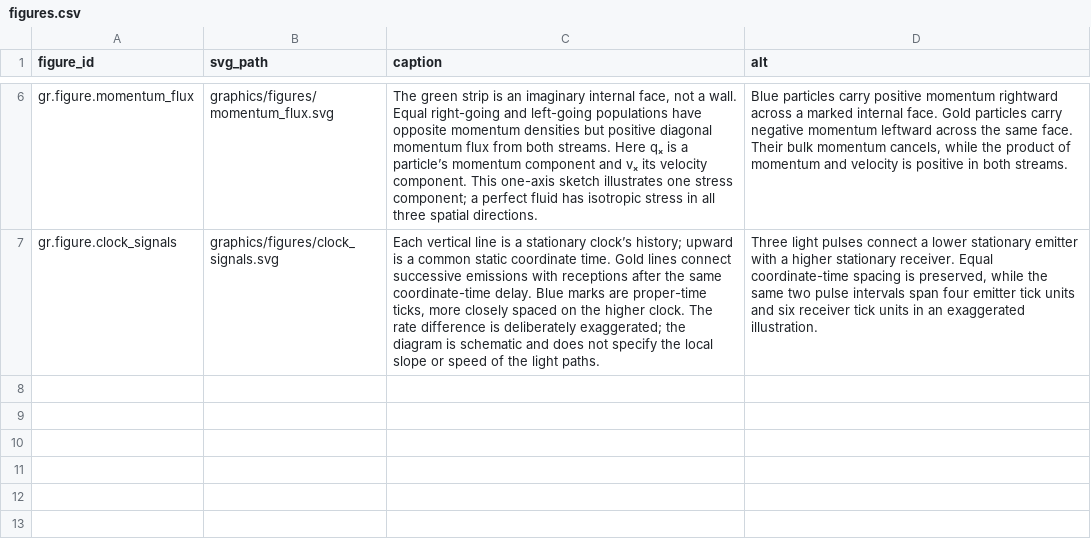
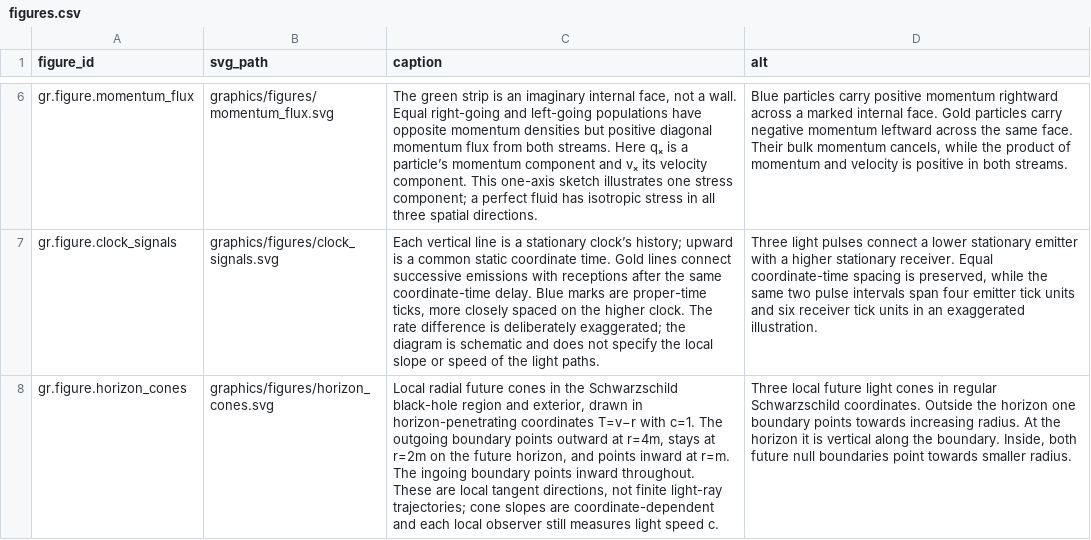
Before and after one commit to ipoole/sr-kg, a CSV file: domains/gr/data/figures.csv, drawn as a sheet; only a part is shown, gaps mark what is left out; the diff names each change by its address in the sheet, - before the commit and + after, or states it on an @@ line.

```diff
--- a/domains/gr/data/figures.csv
+++ b/domains/gr/data/figures.csv
+row 8: gr.figure.horizon_cones | graphics/figures/horizon_cones.svg | Local radial future cones in the Schwarzschild black-hole region and exterior, drawn in horizon-penetrating coordinates T=v−r with c=1. The outgoing boundary points outward at r=4m, stays at r=2m on the future horizon, and points inward at r=m. The ingoing boundary points inward throughout. These are local tangent directions, not finite light-ray trajectories; cone slopes are coordinate-dependent and each local observer still measures light speed c. | Three local future light cones in regular Schwarzschild coordinates. Outside the horizon one boundary points towards increasing radius. At the horizon it is vertical along the boundary. Inside, both future null boundaries point towards smaller radius.
```
Also changed, not shown: domains/gr/data/content_blocks.csv, domains/gr/data/reference_links.csv, 3 other files.
